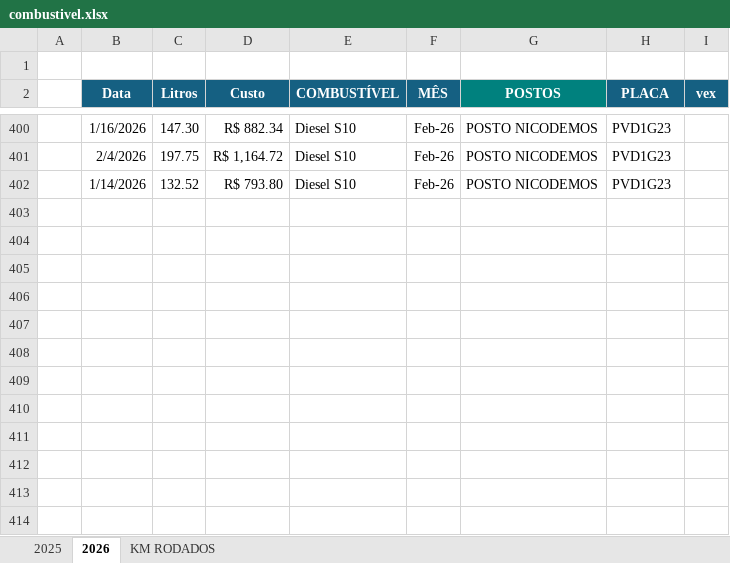
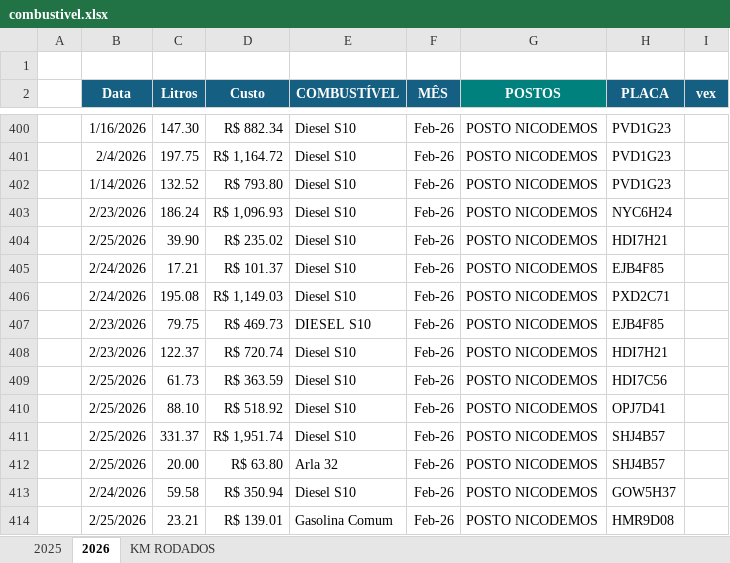
Before and after one commit to jhonnyoraculos/dashboard, an Excel workbook: data/combustivel.xlsx, sheet 2026, drawn as a sheet; only a part is shown, gaps mark what is left out; values as stored, in another font and other column widths than the file's, no borders; the diff names each change by its address in the sheet, - before the commit and + after, or states it on an @@ line.

```diff
--- a/data/combustivel.xlsx (sheet 2026)
+++ b/data/combustivel.xlsx (sheet 2026)
+row 403:  | 2/23/2026 | 186.24 | R$ 1,096.93 | Diesel S10 | Feb-26 | POSTO NICODEMOS | NYC6H24
+row 404:  | 2/25/2026 | 39.90 | R$ 235.02 | Diesel S10 | Feb-26 | POSTO NICODEMOS | HDI7H21
+row 405:  | 2/24/2026 | 17.21 | R$ 101.37 | Diesel S10 | Feb-26 | POSTO NICODEMOS | EJB4F85
+row 406:  | 2/24/2026 | 195.08 | R$ 1,149.03 | Diesel S10 | Feb-26 | POSTO NICODEMOS | PXD2C71
+row 407:  | 2/23/2026 | 79.75 | R$ 469.73 | DIESEL S10 | Feb-26 | POSTO NICODEMOS | EJB4F85
+row 408:  | 2/23/2026 | 122.37 | R$ 720.74 | Diesel S10 | Feb-26 | POSTO NICODEMOS | HDI7H21
+row 409:  | 2/25/2026 | 61.73 | R$ 363.59 | Diesel S10 | Feb-26 | POSTO NICODEMOS | HDI7C56
+row 410:  | 2/25/2026 | 88.10 | R$ 518.92 | Diesel S10 | Feb-26 | POSTO NICODEMOS | OPJ7D41
+row 411:  | 2/25/2026 | 331.37 | R$ 1,951.74 | Diesel S10 | Feb-26 | POSTO NICODEMOS | SHJ4B57
+row 412:  | 2/25/2026 | 20.00 | R$ 63.80 | Arla 32 | Feb-26 | POSTO NICODEMOS | SHJ4B57
+row 413:  | 2/24/2026 | 59.58 | R$ 350.94 | Diesel S10 | Feb-26 | POSTO NICODEMOS | GOW5H37
+row 414:  | 2/25/2026 | 23.21 | R$ 139.01 | Gasolina Comum | Feb-26 | POSTO NICODEMOS | HMR9D08
```
Also changed, not shown: data/manutencao.xlsx, data/reserva de hoteis.xlsx.
